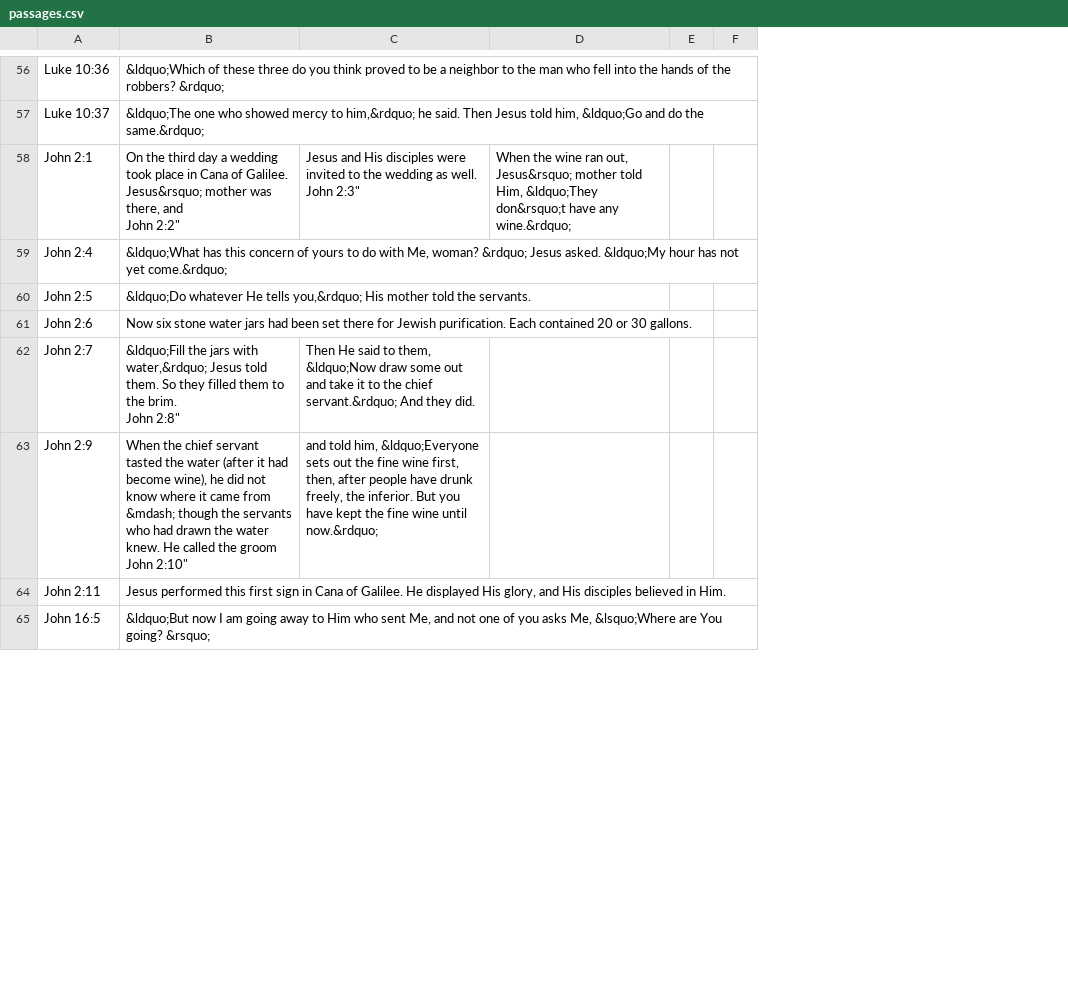
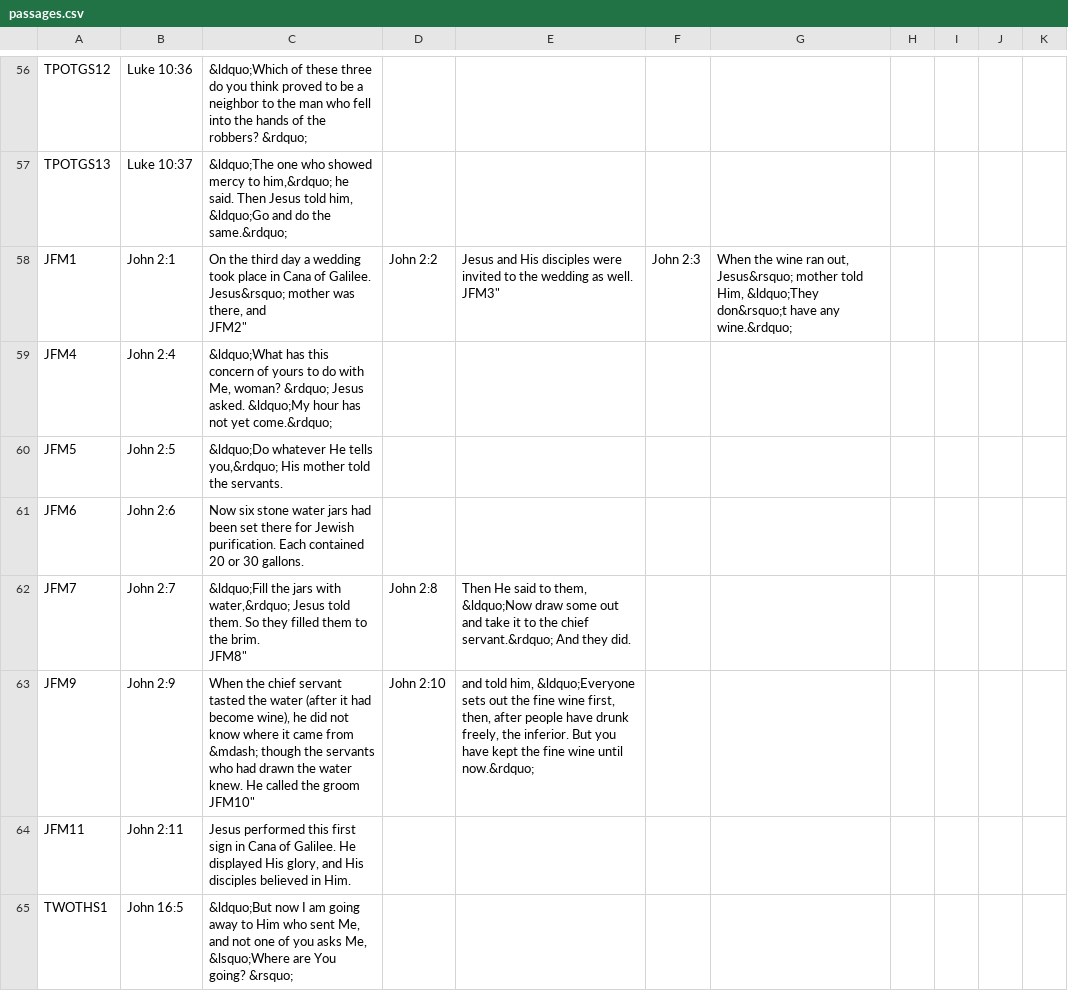
Before and after one commit to stanlyg/bibledrill, a CSV file: blue/hcs/passages.csv, drawn as a sheet; only a part is shown, gaps mark what is left out; addresses are those after the commit; ↵ is a line break in a cell; the diff covers the shown part only; the diff names each change by its address in the sheet, - before the commit and + after, or states it on an @@ line.

```diff
--- a/blue/hcs/passages.csv
+++ b/blue/hcs/passages.csv
+column A, rows 56-65: TPOTGS12 | TPOTGS13 | JFM1 | JFM4 | JFM5 | JFM6 | JFM7 | JFM9 | JFM11 | TWOTHS1
+column D, rows 58-63: John 2:2 |  |  |  | John 2:8 | John 2:10
+column F, row 58: John 2:3
+column H, empty
+column J, empty
-C58: …there, and ↵ John 2:2"
+C58: …there, and ↵ JFM2"
-E58: …as well. ↵ John 2:3"
+E58: …as well. ↵ JFM3"
-C62: …the brim. ↵ John 2:8"
+C62: …the brim. ↵ JFM8"
-C63: …the groom ↵ John 2:10"
+C63: …the groom ↵ JFM10"
```
Also changed, not shown: 18 edited cells elsewhere in this file, blue/keys.csv, green/keys.csv, 2 other files.
